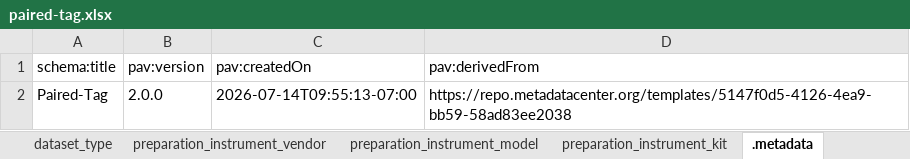
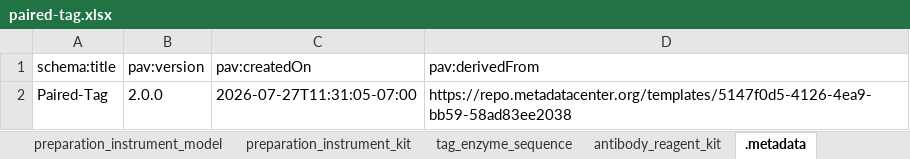
Before and after one commit to hubmapconsortium/dataset-metadata-spreadsheet, an Excel workbook: paired-tag/latest/paired-tag.xlsx, sheet .metadata, drawn as a sheet; values as stored, in another font and other column widths than the file's, no borders; the diff names each change by its address in the sheet, - before the commit and + after, or states it on an @@ line.

```diff
--- a/paired-tag/latest/paired-tag.xlsx (sheet .metadata)
+++ b/paired-tag/latest/paired-tag.xlsx (sheet .metadata)
+sheet tab: tag_enzyme_sequence
+sheet tab: antibody_reagent_kit
-C2 (pav:createdOn): 2026-07-14T09:55:13-07:00
+C2 (pav:createdOn): 2026-07-27T11:31:05-07:00
```
Also changed, not shown: sheet Paired-Tag, sheet preparation_instrument_kit, other sheet tabs, paired-tag/v2.0.0/paired-tag-v2.0.0.xlsx, 6 other files.
